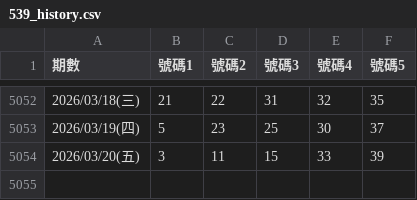
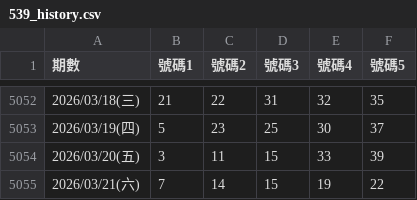
Before and after one commit to aqua5230/539analyzer, a CSV file: 539_history.csv, drawn as a sheet; only a part is shown, gaps mark what is left out; the diff names each change by its address in the sheet, - before the commit and + after, or states it on an @@ line.

Commit message:
data: 更新開獎資料至 2026/03/21

```diff
--- a/539_history.csv
+++ b/539_history.csv
+row 5055: 2026/03/21(六) | 7 | 14 | 15 | 19 | 22
```
